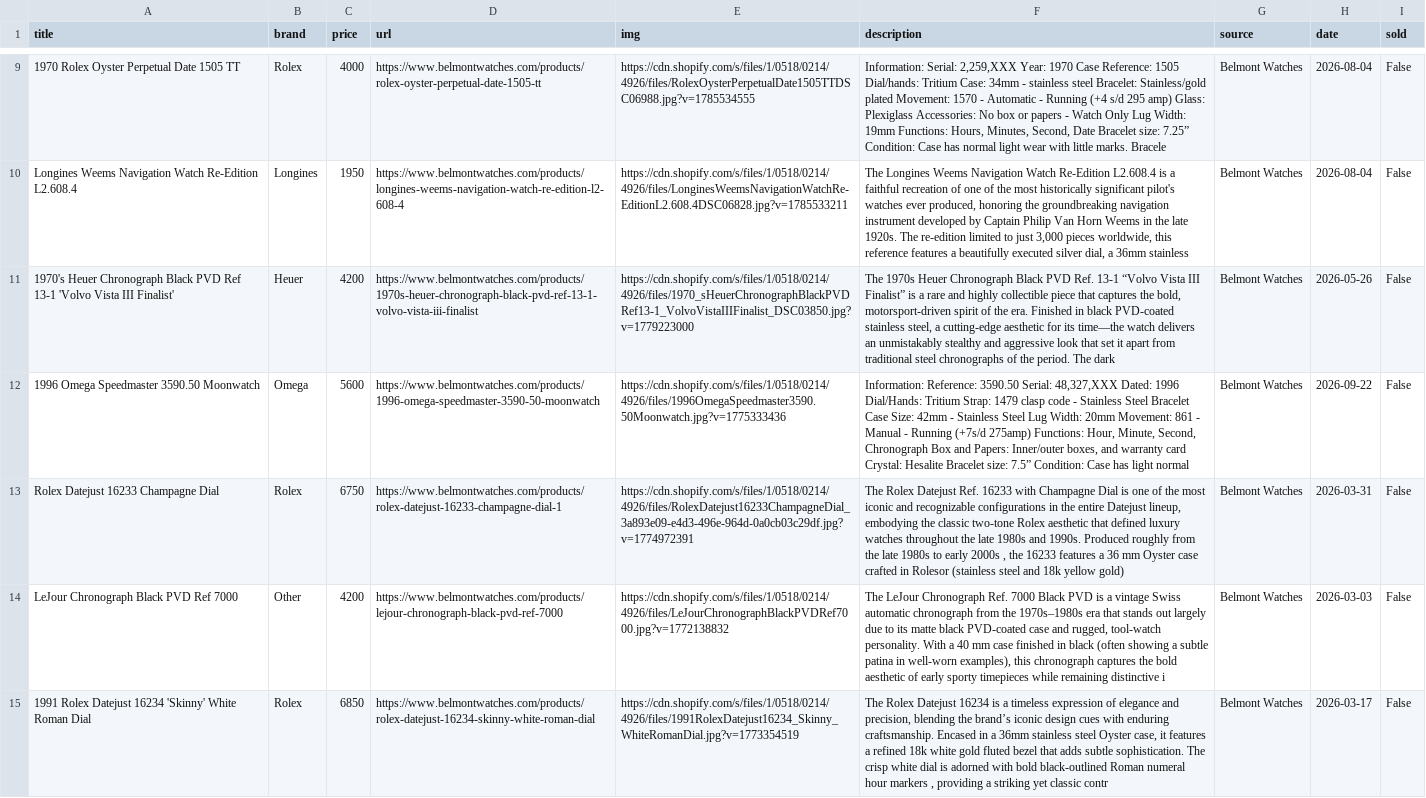
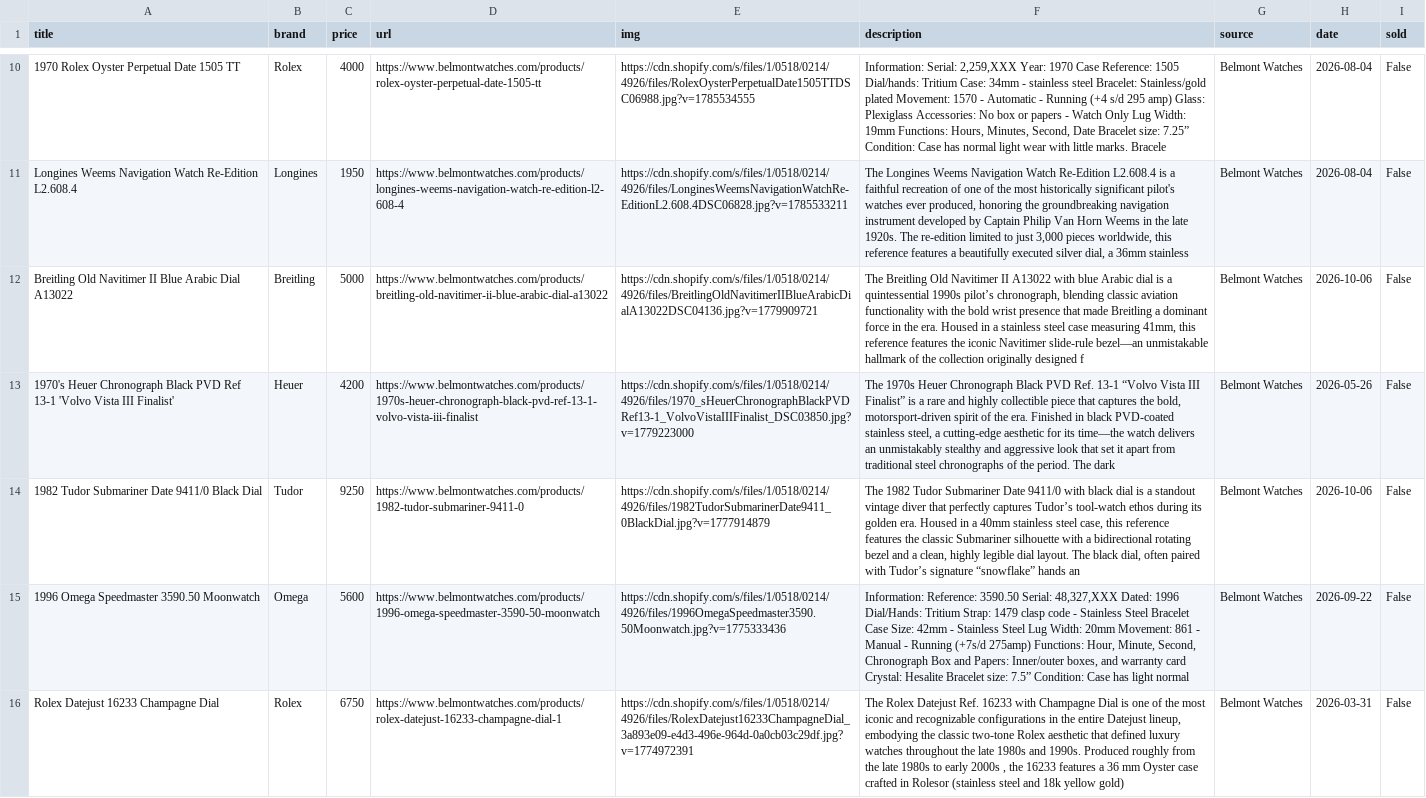
Before and after one commit to markatmutter-cloud/watchlist, a CSV file: data/belmont.csv, drawn as a sheet; only a part is shown, gaps mark what is left out; the shorter side is filled out with more unchanged rows; the diff covers the shown part only; the diff names each change by its address in the sheet, - before the commit and + after, or states it on an @@ line.

```diff
--- a/data/belmont.csv
+++ b/data/belmont.csv
+row 12: Breitling Old Navitimer II Blue Arabic Dial A13022 | Breitling | 5000 | https://www.belmontwatches.com/products/breitling-old-navitimer-ii-blue-arabic-dial-a13022 | https://cdn.shopify.com/s/files/1/0518/0214/4926/files/BreitlingOldNavitimerIIBlueArabicDialA13022DSC04136.jpg?v=1779909721 | The Breitling Old Navitimer II A13022 with blue Arabic dial is a quintessential 1990s pilot’s chronograph, blending classic aviation functionality with the bold wrist presence that made Breitling a dominant force in the era. Housed in a stainless steel case measuring 41mm, this reference features the iconic Navitimer slide-rule bezel—an unmistakable hallmark of the collection originally designed f | Belmont Watches | 2026-10-06 | False
+row 14: 1982 Tudor Submariner Date 9411/0 Black Dial | Tudor | 9250 | https://www.belmontwatches.com/products/1982-tudor-submariner-9411-0 | https://cdn.shopify.com/s/files/1/0518/0214/4926/files/1982TudorSubmarinerDate9411_0BlackDial.jpg?v=1777914879 | The 1982 Tudor Submariner Date 9411/0 with black dial is a standout vintage diver that perfectly captures Tudor’s tool-watch ethos during its golden era. Housed in a 40mm stainless steel case, this reference features the classic Submariner silhouette with a bidirectional rotating bezel and a clean, highly legible dial layout. The black dial, often paired with Tudor’s signature “snowflake” hands an | Belmont Watches | 2026-10-06 | False
```
Also changed, not shown: 5 added rows elsewhere in this file, data/awco.csv, data/moonphase.csv, 28 other files.
